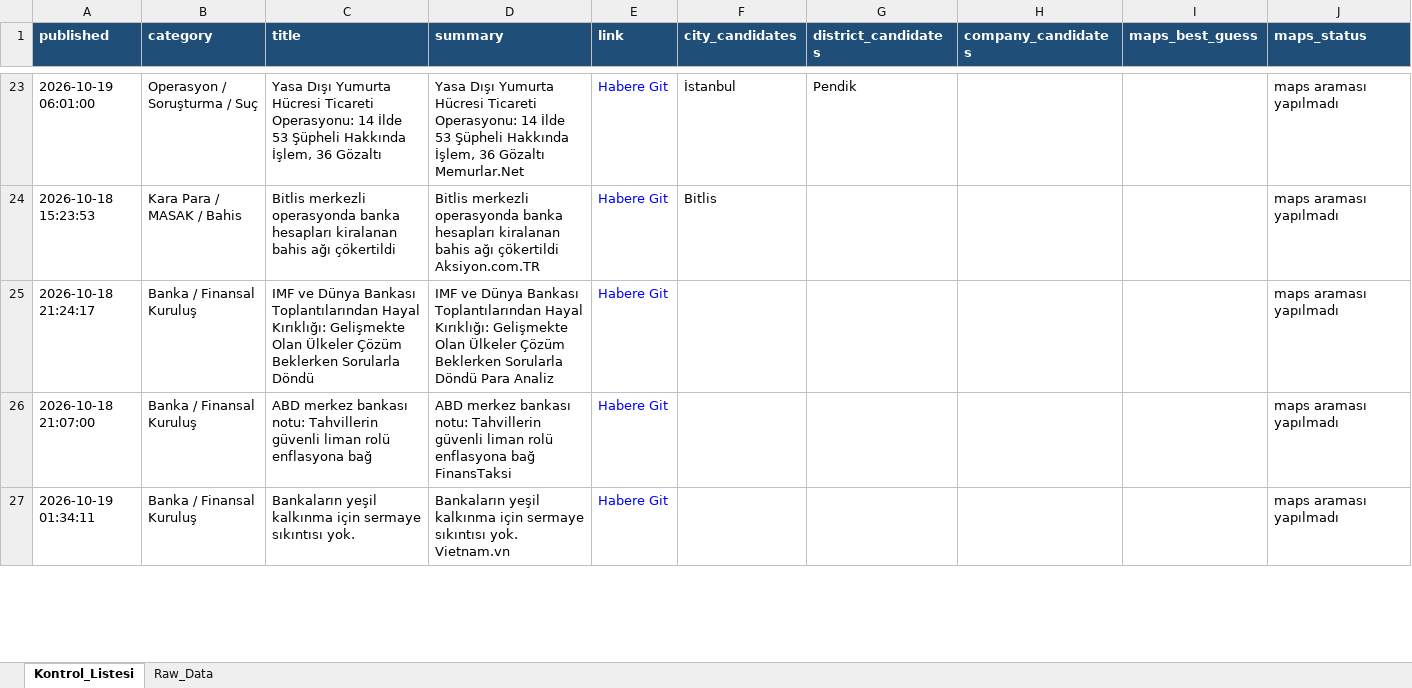
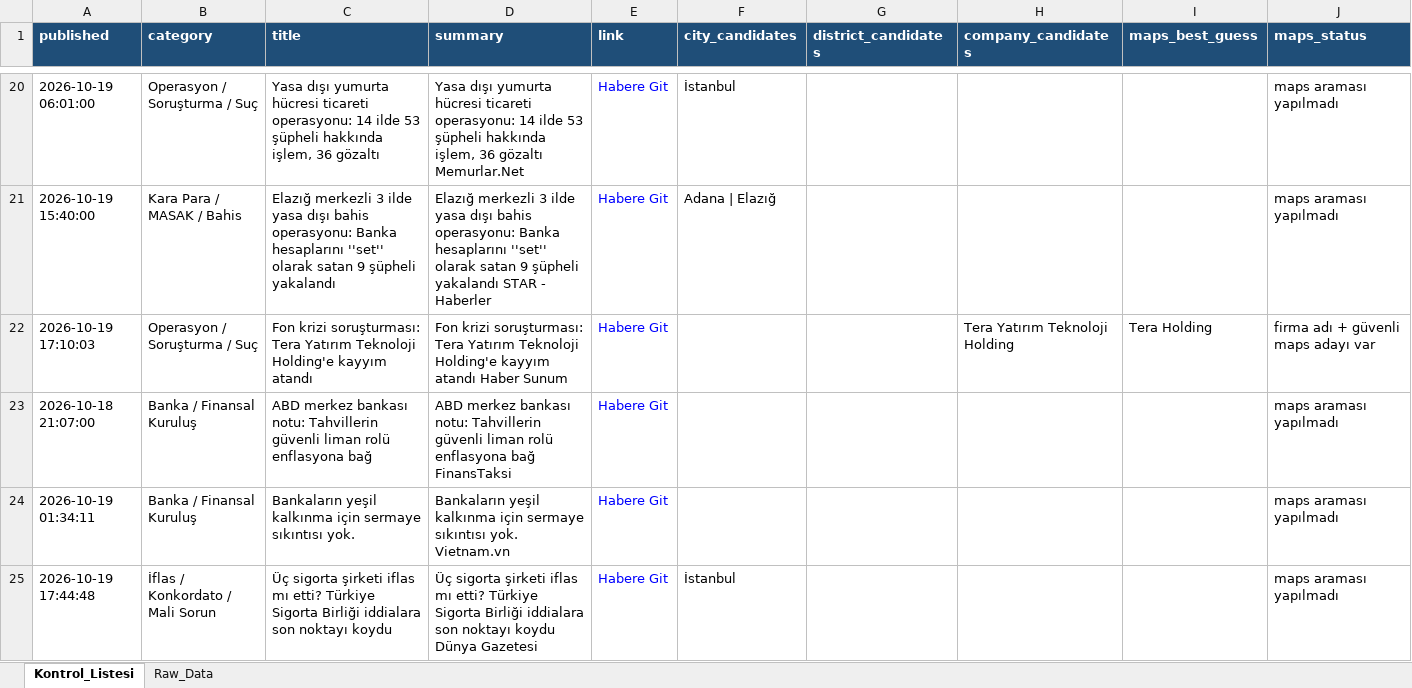
Before and after one commit to 19982109/haber-risk-monitor, an Excel workbook: data/haberler_final.xlsx, sheet Kontrol_Listesi, drawn as a sheet; only a part is shown, gaps mark what is left out; values as stored, in another font and other column widths than the file's, no borders; removed rows and columns are numbered as before the commit, all else as after; the diff covers the shown part only; the diff names each change by its address in the sheet, - before the commit and + after, or states it on an @@ line.

```diff
--- a/data/haberler_final.xlsx (sheet Kontrol_Listesi)
+++ b/data/haberler_final.xlsx (sheet Kontrol_Listesi)
-C20 (title): Yasa Dışı Yumurta Hücresi Ticareti Operasyonu: 14 İlde 53 Şüpheli Hakkında İşlem, 36 Gözaltı
+C20 (title): Yasa dışı yumurta hücresi ticareti operasyonu: 14 ilde 53 şüpheli hakkında işlem, 36 gözaltı
-D20 (summary): Yasa Dışı Yumurta Hücresi Ticareti Operasyonu: 14 İlde 53 Şüpheli Hakkında İşlem, 36 Gözaltı Memurlar.Net
+D20 (summary): Yasa dışı yumurta hücresi ticareti operasyonu: 14 ilde 53 şüpheli hakkında işlem, 36 gözaltı Memurlar.Net
-G20 (district_candidates): Pendik
+G20 (district_candidates): (empty)
-A21 (published): 2026-10-18 15:23:53
+A21 (published): 2026-10-19 15:40:00
-C21 (title): Bitlis merkezli operasyonda banka hesapları kiralanan bahis ağı çökertildi
+C21 (title): Elazığ merkezli 3 ilde yasa dışı bahis operasyonu: Banka hesaplarını ''set'' olarak satan 9 şüpheli yakalandı
-D21 (summary): Bitlis merkezli operasyonda banka hesapları kiralanan bahis ağı çökertildi Aksiyon.com.TR
+D21 (summary): Elazığ merkezli 3 ilde yasa dışı bahis operasyonu: Banka hesaplarını ''set'' olarak satan 9 şüpheli yakalandı STAR - Haberler
-F21 (city_candidates): Bitlis
+F21 (city_candidates): Adana | Elazığ
-row 25: 2026-10-18 21:24:17 | Banka / Finansal Kuruluş | IMF ve Dünya Bankası Toplantılarından Hayal Kırıklığı: Gelişmekte Olan Ülkeler Çözüm Beklerken Sorularla Döndü | IMF ve Dünya Bankası Toplantılarından Hayal Kırıklığı: Gelişmekte Olan Ülkeler Çözüm Beklerken Sorularla Döndü Para Analiz | Habere Git |  |  |  |  | maps araması yapılmadı
+row 22: 2026-10-19 17:10:03 | Operasyon / Soruşturma / Suç | Fon krizi soruşturması: Tera Yatırım Teknoloji Holding'e kayyım atandı | Fon krizi soruşturması: Tera Yatırım Teknoloji Holding'e kayyım atandı Haber Sunum | Habere Git |  |  | Tera Yatırım Teknoloji Holding | Tera Holding | firma adı + güvenli maps adayı var
+row 25: 2026-10-19 17:44:48 | İflas / Konkordato / Mali Sorun | Üç sigorta şirketi iflas mı etti? Türkiye Sigorta Birliği iddialara son noktayı koydu | Üç sigorta şirketi iflas mı etti? Türkiye Sigorta Birliği iddialara son noktayı koydu Dünya Gazetesi | Habere Git | İstanbul |  |  |  | maps araması yapılmadı
```
Also changed, not shown: 30 added rows, 28 removed rows, 4 moved rows and 54 edited cells elsewhere in this sheet, sheet Raw_Data, 1 other file.
